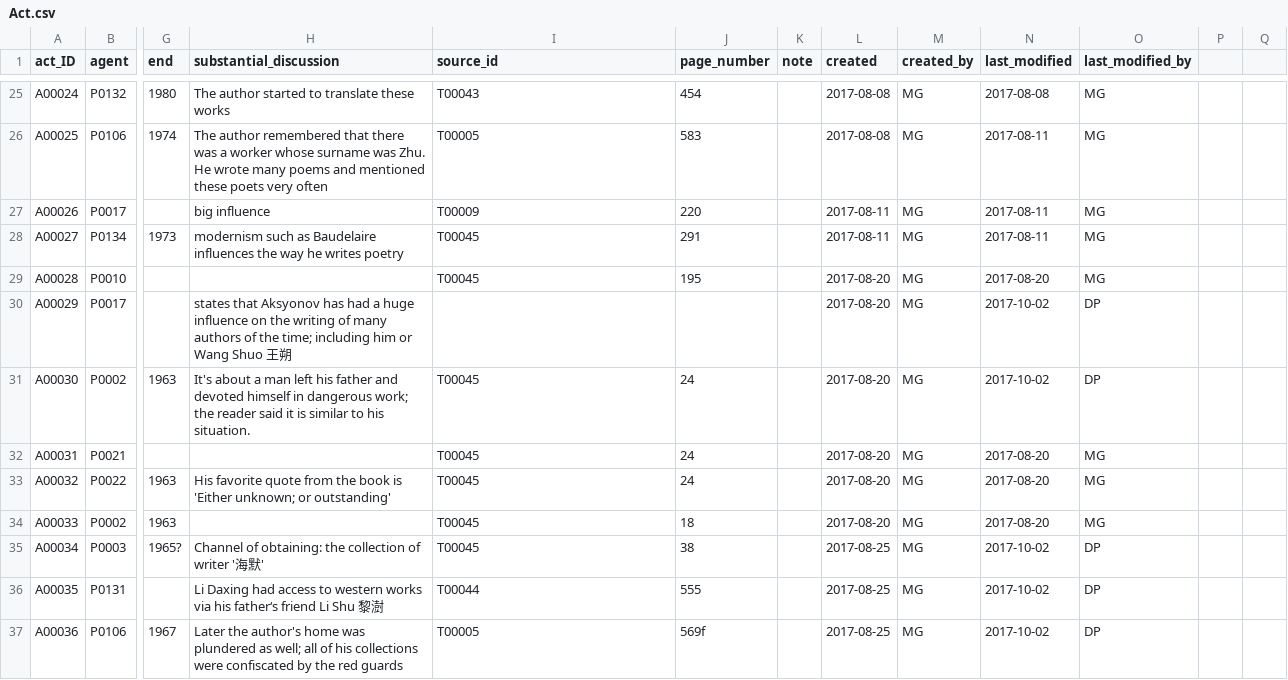
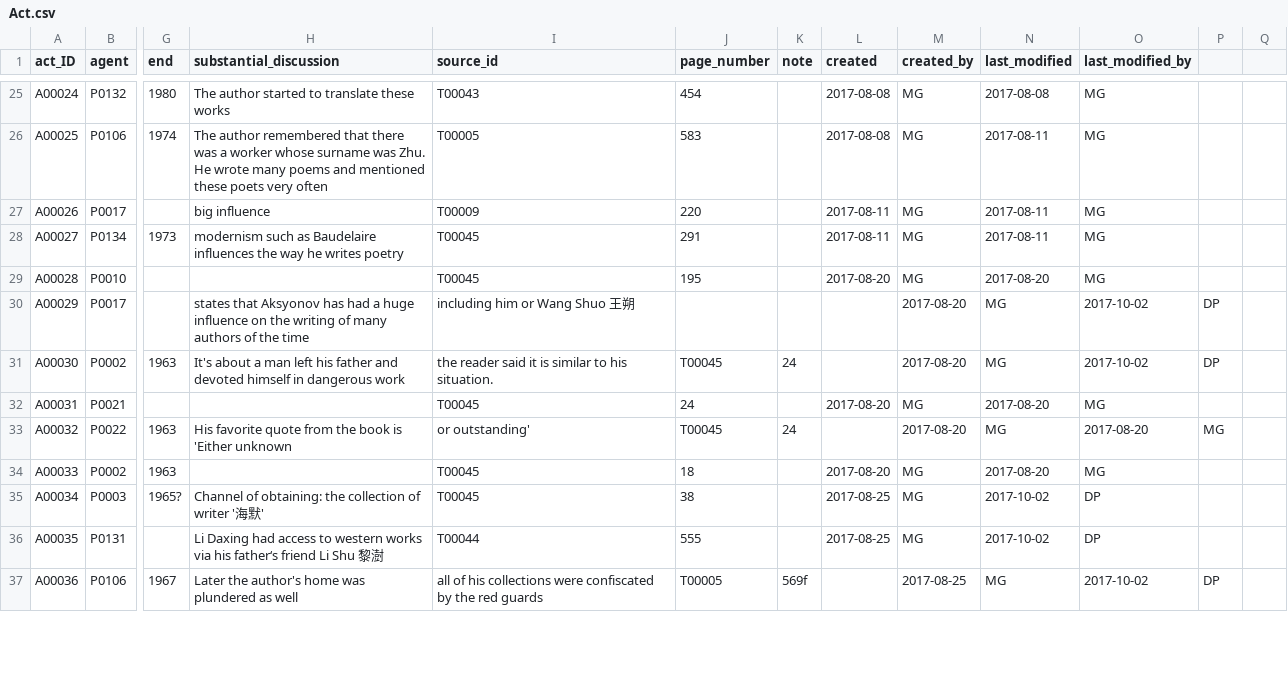
Before and after one commit to duncdrum/mini-reading, a CSV file: Act.csv, drawn as a sheet; only a part is shown, gaps mark what is left out; the diff covers the shown part only; the diff names each change by its address in the sheet, - before the commit and + after, or states it on an @@ line.

```diff
--- a/Act.csv
+++ b/Act.csv
-H30 (substantial_discussion): …of the time; including him or Wang Shuo 王朔
+H30 (substantial_discussion): …of the time
-I30 (source_id): (empty)
+I30 (source_id): including him or Wang Shuo 王朔
-L30:L31 (created): 2017-08-20
+L30:L31 (created): (empty)
-M30:M31 (created_by): MG
+M30:M31 (created_by): 2017-08-20
-N30:N31 (last_modified): 2017-10-02
+N30:N31 (last_modified): MG
-O30:O31 (last_modified_by): DP
+O30:O31 (last_modified_by): 2017-10-02
-P30:P31: (empty)
+P30:P31: DP
-H31 (substantial_discussion): …in dangerous work; the reader said it is similar to his situation.
+H31 (substantial_discussion): …in dangerous work
-I31 (source_id): T00045
+I31 (source_id): the reader said it is similar to his situation.
-J31 (page_number): 24
+J31 (page_number): T00045
-K31 (note): (empty)
+K31 (note): 24
-H33 (substantial_discussion): …is 'Either unknown; or outstanding'
+H33 (substantial_discussion): …is 'Either unknown
-I33 (source_id): T00045
+I33 (source_id): or outstanding'
-J33 (page_number): 24
+J33 (page_number): T00045
-K33 (note): (empty)
+K33 (note): 24
-L33 (created): 2017-08-20
+L33 (created): (empty)
-M33 (created_by): MG
+M33 (created_by): 2017-08-20
-N33 (last_modified): 2017-08-20
+N33 (last_modified): MG
-O33 (last_modified_by): MG
+O33 (last_modified_by): 2017-08-20
-P33: (empty)
+P33: MG
-H37 (substantial_discussion): …plundered as well; all of his collections were confiscated by the red guards
+H37 (substantial_discussion): …plundered as well
-I37 (source_id): T00005
+I37 (source_id): all of his collections were confiscated by the red guards
-J37 (page_number): 569f
+J37 (page_number): T00005
-K37 (note): (empty)
+K37 (note): 569f
-L37 (created): 2017-08-25
+L37 (created): (empty)
-M37 (created_by): MG
+M37 (created_by): 2017-08-25
-N37 (last_modified): 2017-10-02
+N37 (last_modified): MG
-O37 (last_modified_by): DP
+O37 (last_modified_by): 2017-10-02
-P37: (empty)
+P37: DP
```
Also changed, not shown: 1 added row and 133 edited cells elsewhere in this file.
